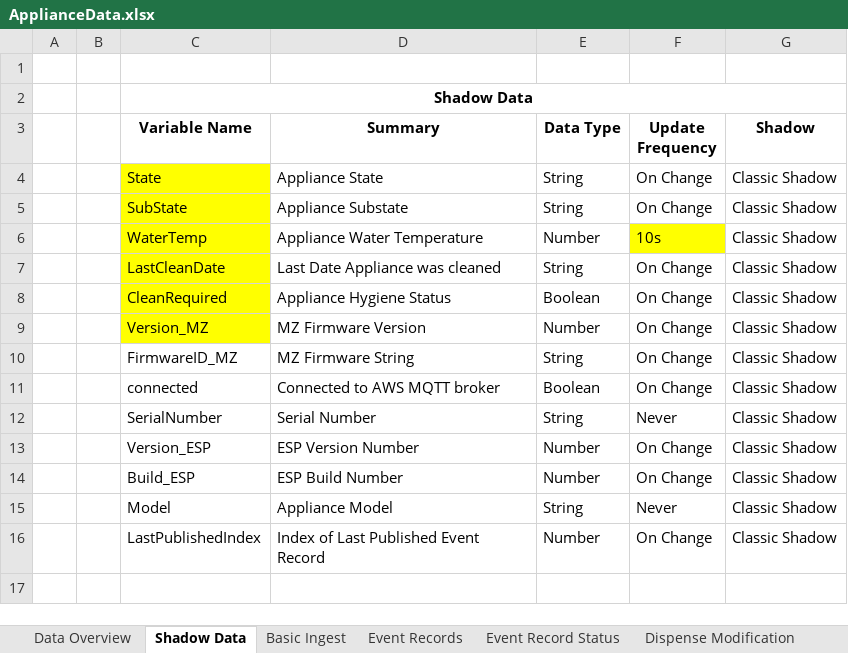
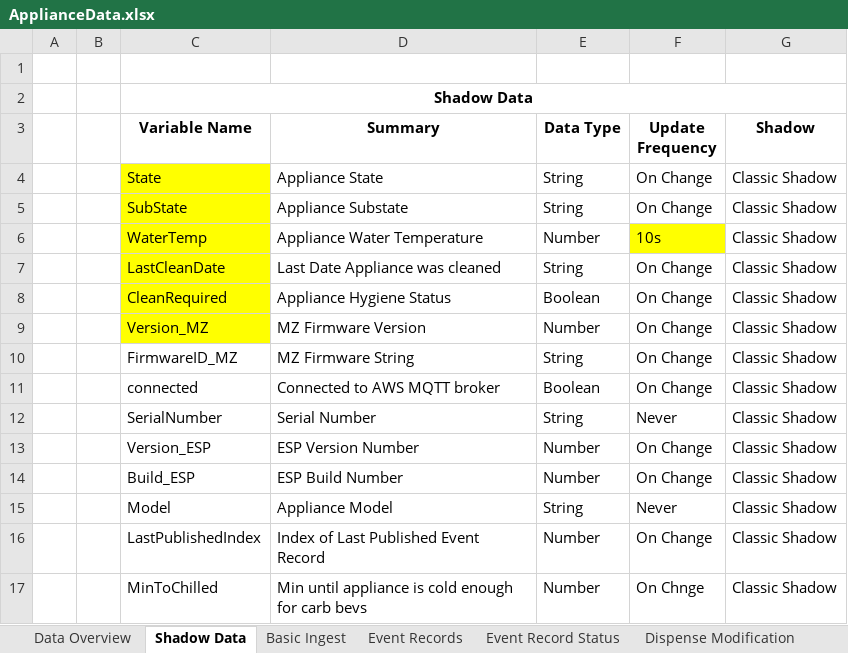
Before and after one commit to naveenbalajik/drinkworks-firmware-modules, an Excel workbook: docs/ApplianceData.xlsx, sheet Shadow Data, drawn as a sheet; values as stored, in another font and other column widths than the file's, no borders; the diff names each change by its address in the sheet, - before the commit and + after, or states it on an @@ line.

Commit message:
Updated shadow documentation to include MinToChilled

```diff
--- a/docs/ApplianceData.xlsx (sheet Shadow Data)
+++ b/docs/ApplianceData.xlsx (sheet Shadow Data)
+row 17:  |  | MinToChilled | Min until appliance is cold enough for carb bevs | Number | On Chnge | Classic Shadow
```
Also changed, not shown: sheet Data Overview.
